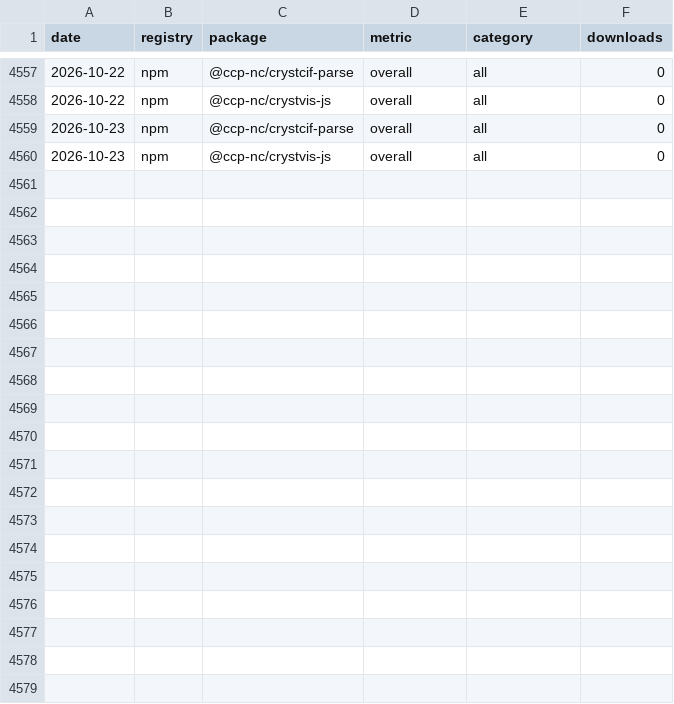
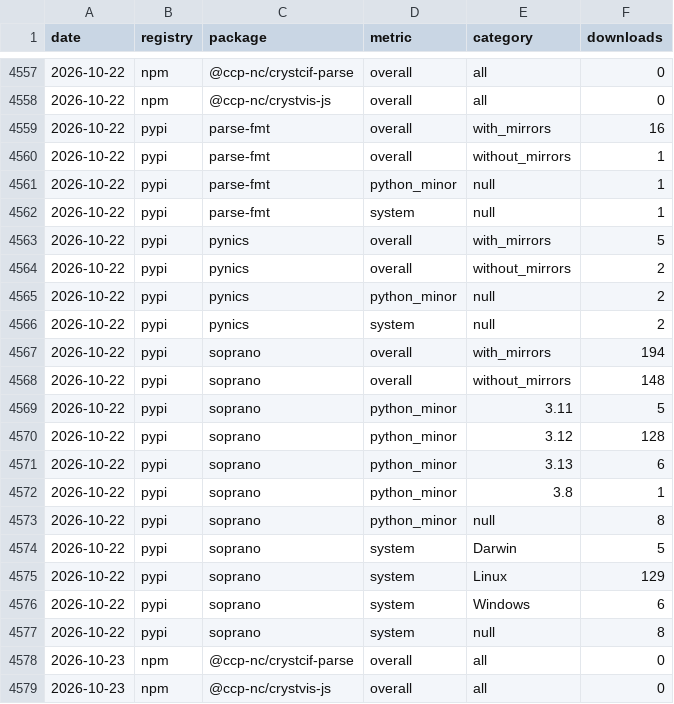
Before and after one commit to CCP-NC/metrics, a CSV file: traffic-stats/downloads.csv, drawn as a sheet; only a part is shown, gaps mark what is left out.

```diff
--- a/traffic-stats/downloads.csv
+++ b/traffic-stats/downloads.csv
@@ -4558,2 +4558,21 @@ date,registry,package,metric,category,downloads
 2026-10-22,npm,@ccp-nc/crystvis-js,overall,all,0
+2026-10-22,pypi,parse-fmt,overall,with_mirrors,16
+2026-10-22,pypi,parse-fmt,overall,without_mirrors,1
+2026-10-22,pypi,parse-fmt,python_minor,null,1
+2026-10-22,pypi,parse-fmt,system,null,1
+2026-10-22,pypi,pynics,overall,with_mirrors,5
+2026-10-22,pypi,pynics,overall,without_mirrors,2
+2026-10-22,pypi,pynics,python_minor,null,2
+2026-10-22,pypi,pynics,system,null,2
+2026-10-22,pypi,soprano,overall,with_mirrors,194
+2026-10-22,pypi,soprano,overall,without_mirrors,148
+2026-10-22,pypi,soprano,python_minor,3.11,5
+2026-10-22,pypi,soprano,python_minor,3.12,128
+2026-10-22,pypi,soprano,python_minor,3.13,6
+2026-10-22,pypi,soprano,python_minor,3.8,1
+2026-10-22,pypi,soprano,python_minor,null,8
+2026-10-22,pypi,soprano,system,Darwin,5
+2026-10-22,pypi,soprano,system,Linux,129
+2026-10-22,pypi,soprano,system,Windows,6
+2026-10-22,pypi,soprano,system,null,8
 2026-10-23,npm,@ccp-nc/crystcif-parse,overall,all,0
```
Also changed, not shown: 50 other files.
